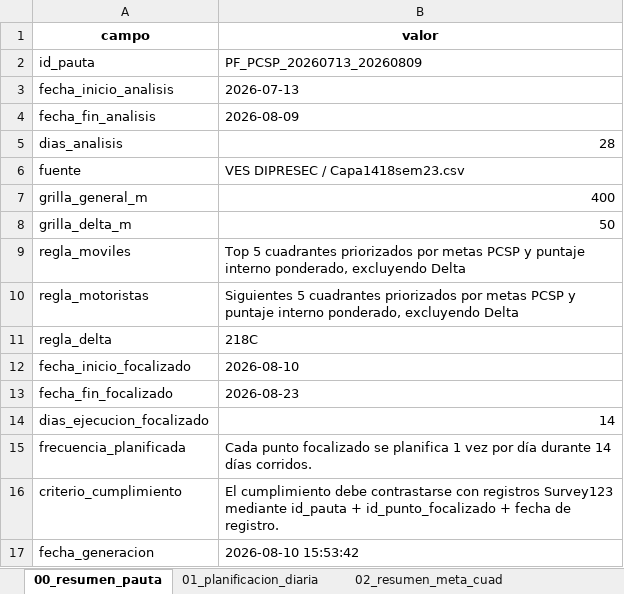
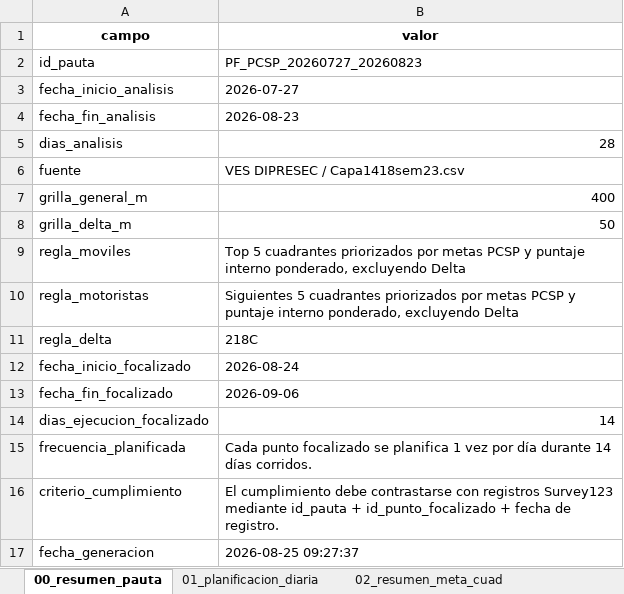
Before and after one commit to dipresec-maipu/pauta-focalizado, an Excel workbook: pauta_verificador_pcsp.xlsx, sheet 00_resumen_pauta, drawn as a sheet; values as stored, in another font and other column widths than the file's, no borders; the diff names each change by its address in the sheet, - before the commit and + after, or states it on an @@ line.

```diff
--- a/pauta_verificador_pcsp.xlsx (sheet 00_resumen_pauta)
+++ b/pauta_verificador_pcsp.xlsx (sheet 00_resumen_pauta)
-B2 (valor): PF_PCSP_20260713_20260809
+B2 (valor): PF_PCSP_20260727_20260823
-B3 (valor): 2026-07-13
+B3 (valor): 2026-07-27
-B4 (valor): 2026-08-09
+B4 (valor): 2026-08-23
-B12 (valor): 2026-08-10
+B12 (valor): 2026-08-24
-B13 (valor): 2026-08-23
+B13 (valor): 2026-09-06
-B17 (valor): 2026-08-10 15:53:42
+B17 (valor): 2026-08-25 09:27:37
```
Also changed, not shown: sheet 01_planificacion_diaria, sheet 04_puntos_base, sheet 02_resumen_meta_cuad, sheet 03_resumen_meta_total, pauta_focalizada_pcsp.xlsx, 10 other files.
